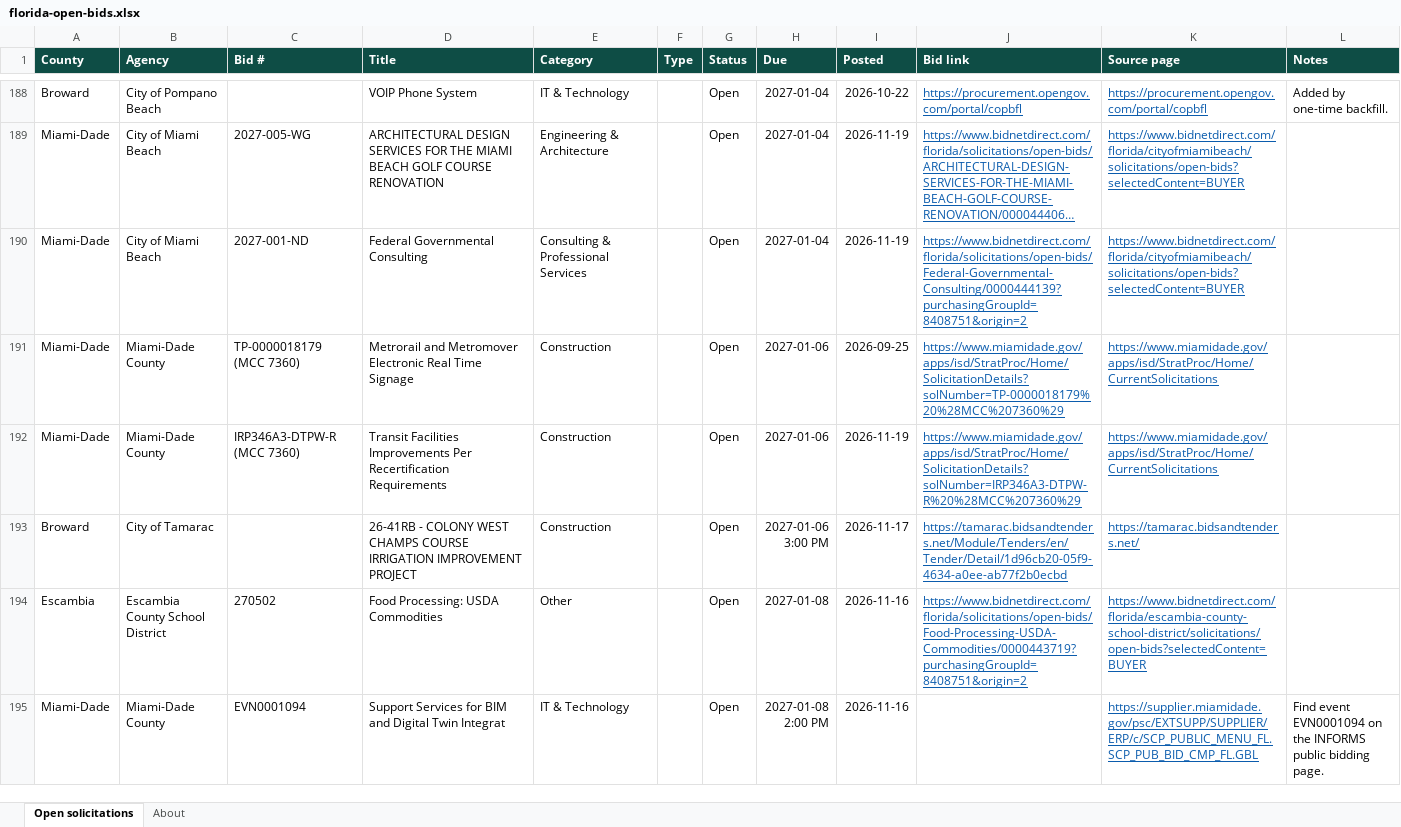
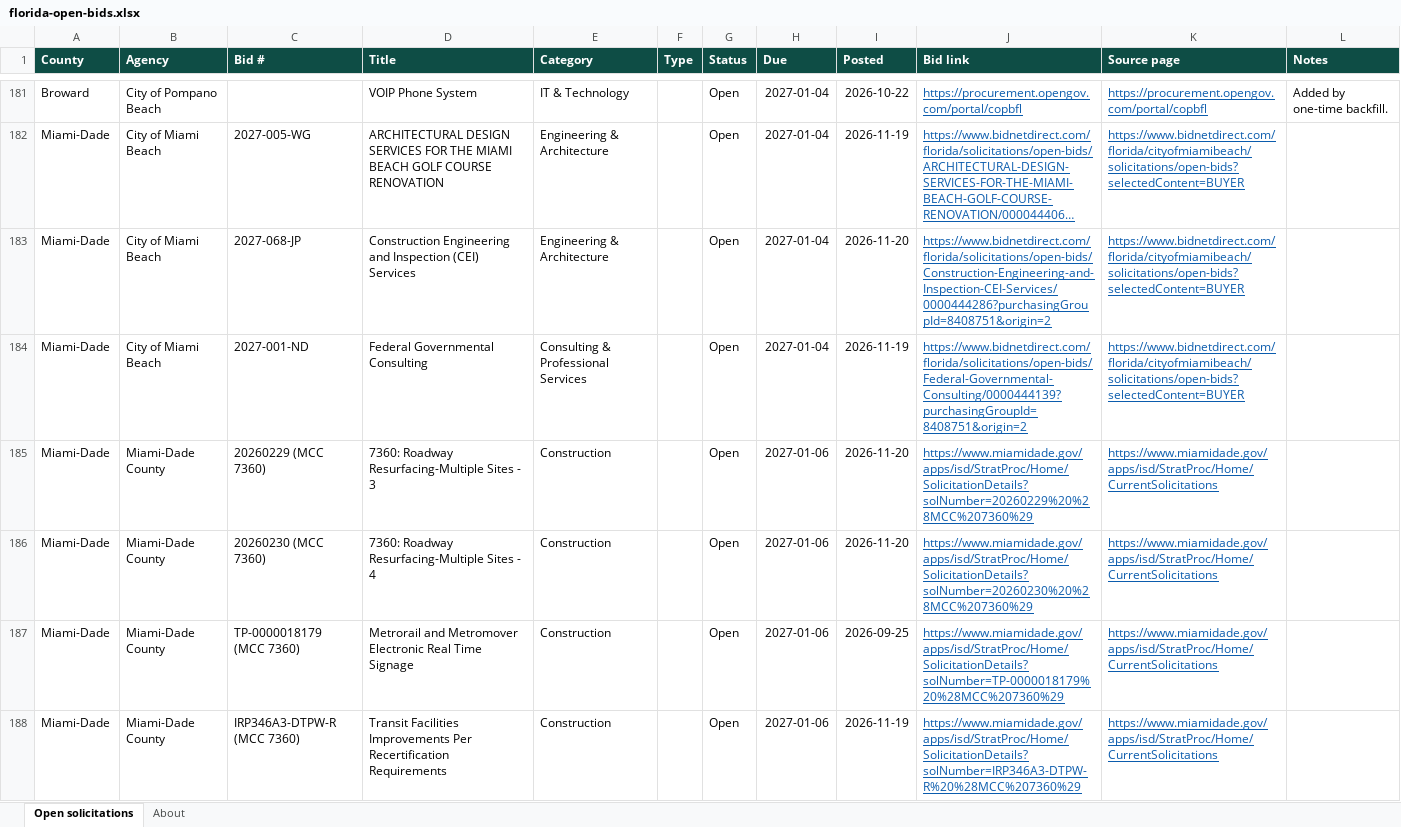
Before and after one commit to dianarodos/floridabids, an Excel workbook: site/data/florida-open-bids.xlsx, sheet Open solicitations, drawn as a sheet; only a part is shown, gaps mark what is left out; the shorter side is filled out with more unchanged rows; long unchanged cells end in …; values as stored, in another font and other column widths than the file's, no borders; the diff covers the shown part only; the diff names each change by its address in the sheet, - before the commit and + after, or states it on an @@ line.

```diff
--- a/site/data/florida-open-bids.xlsx (sheet Open solicitations)
+++ b/site/data/florida-open-bids.xlsx (sheet Open solicitations)
+row 183: Miami-Dade | City of Miami Beach | 2027-068-JP | Construction Engineering and Inspection (CEI) Services | Engineering & Architecture |  | Open | 2027-01-04 | 2026-11-20 | https://www.bidnetdirect.com/florida/solicitations/open-bids/Construction-Engineering-and-Inspection-CEI-Services/0000444286?purchasingGroupId=8408751&origin=2 | https://www.bidnetdirect.com/florida/cityofmiamibeach/solicitations/open-bids?selectedContent=BUYER
+row 185: Miami-Dade | Miami-Dade County | 20260229 (MCC 7360) | 7360: Roadway Resurfacing-Multiple Sites - 3 | Construction |  | Open | 2027-01-06 | 2026-11-20 | https://www.miamidade.gov/apps/isd/StratProc/Home/SolicitationDetails?solNumber=20260229%20%28MCC%207360%29 | https://www.miamidade.gov/apps/isd/StratProc/Home/CurrentSolicitations
+row 186: Miami-Dade | Miami-Dade County | 20260230 (MCC 7360) | 7360: Roadway Resurfacing-Multiple Sites - 4 | Construction |  | Open | 2027-01-06 | 2026-11-20 | https://www.miamidade.gov/apps/isd/StratProc/Home/SolicitationDetails?solNumber=20260230%20%28MCC%207360%29 | https://www.miamidade.gov/apps/isd/StratProc/Home/CurrentSolicitations
```
Also changed, not shown: 35 added rows and 16 removed rows elsewhere in this sheet, sheet About, 7 other files.
